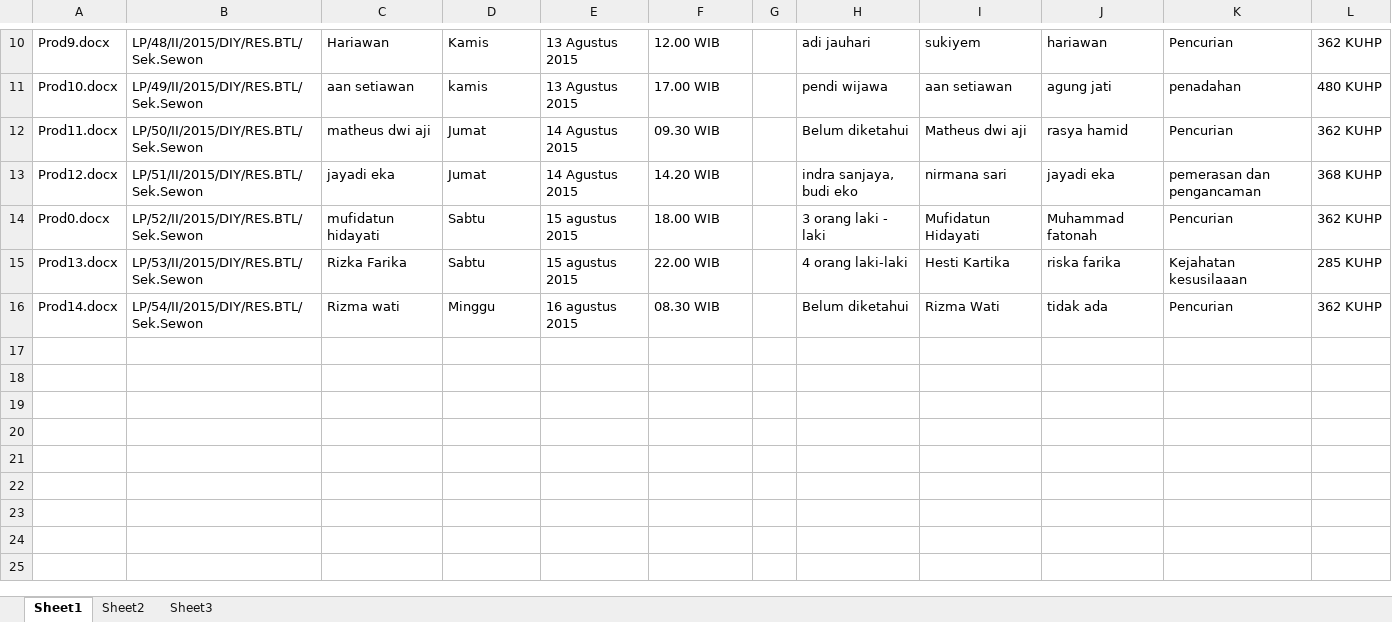
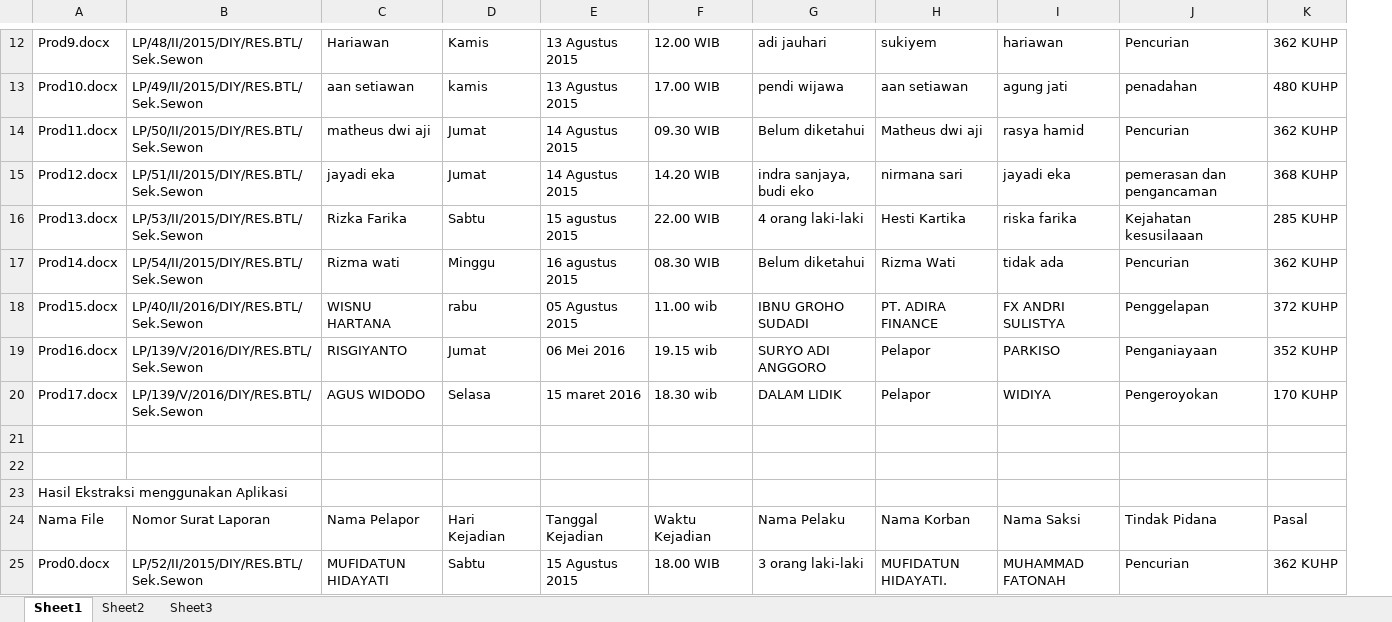
Before and after one commit to jasoet/ExtractorApp, an Excel workbook: docs/base/DataLists.xlsx, sheet Sheet1, drawn as a sheet; only a part is shown, gaps mark what is left out; values as stored, in another font and other column widths than the file's, no borders; removed rows and columns are numbered as before the commit, all else as after; the diff covers the shown part only; the diff names each change by its address in the sheet, - before the commit and + after, or states it on an @@ line.

Commit message:
Modify Datas

```diff
--- a/docs/base/DataLists.xlsx (sheet Sheet1)
+++ b/docs/base/DataLists.xlsx (sheet Sheet1)
-column G, empty
@@ row 14 moved to row 3: Prod0.docx @@
+row 18: Prod15.docx | LP/40/II/2016/DIY/RES.BTL/Sek.Sewon | WISNU HARTANA | rabu | 05 Agustus 2015 | 11.00 wib | IBNU GROHO SUDADI | PT. ADIRA FINANCE | FX ANDRI SULISTYA | Penggelapan | 372 KUHP
+row 19: Prod16.docx | LP/139/V/2016/DIY/RES.BTL/Sek.Sewon | RISGIYANTO | Jumat | 06 Mei 2016 | 19.15 wib | SURYO ADI ANGGORO | Pelapor | PARKISO | Penganiayaan | 352 KUHP
+row 20: Prod17.docx | LP/139/V/2016/DIY/RES.BTL/Sek.Sewon | AGUS WIDODO | Selasa | 15 maret 2016 | 18.30 wib | DALAM LIDIK | Pelapor | WIDIYA | Pengeroyokan | 170 KUHP
+row 21: (empty)
+row 22: (empty)
+row 23: Hasil Ekstraksi menggunakan Aplikasi
+row 24: Nama File | Nomor Surat Laporan | Nama Pelapor | Hari Kejadian | Tanggal Kejadian | Waktu Kejadian | Nama Pelaku | Nama Korban | Nama Saksi | Tindak Pidana | Pasal
+row 25: Prod0.docx | LP/52/II/2015/DIY/RES.BTL/Sek.Sewon | MUFIDATUN HIDAYATI | Sabtu | 15 Agustus 2015 | 18.00 WIB | 3 orang laki-laki | MUFIDATUN HIDAYATI. | MUHAMMAD FATONAH | Pencurian | 362 KUHP
```
Also changed, not shown: 40 added rows and 3 edited cells elsewhere in this sheet, 2 other files.
